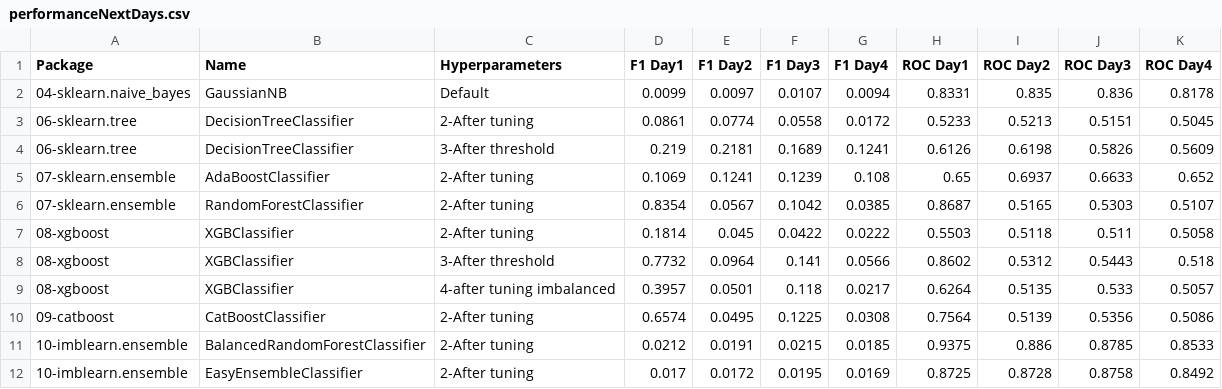
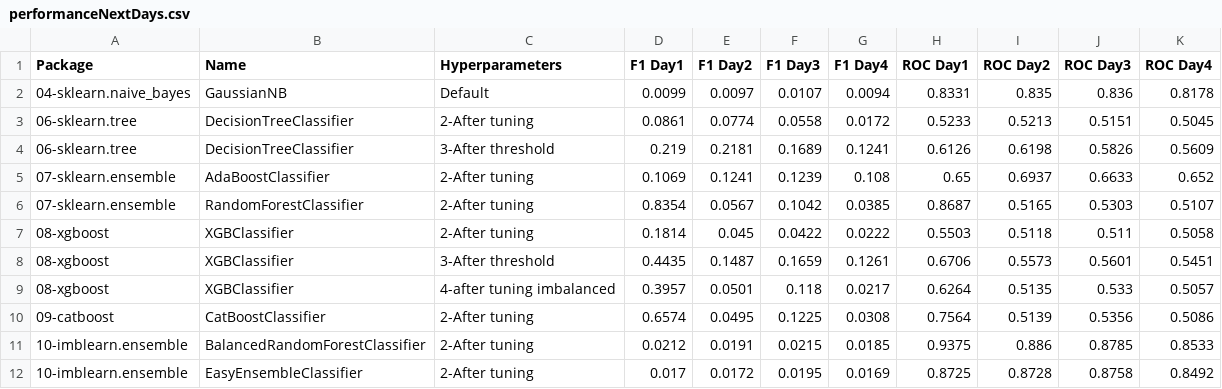
Before and after one commit to franck-benault/creditCardFraudDetection, a CSV file: data/results/performanceNextDays.csv, drawn as a sheet.

Commit message:
[XGOOST] threshold configuration

```diff
--- a/data/results/performanceNextDays.csv
+++ b/data/results/performanceNextDays.csv
@@ -7,3 +7,3 @@ Package,Name,Hyperparameters,F1 Day1,F1 Day2,F1 Day3,F1 Day4,ROC Day1,ROC Day2,R
 08-xgboost,XGBClassifier,2-After tuning,0.1814,0.045,0.0422,0.0222,0.5503,0.5118,0.511,0.5058
-08-xgboost,XGBClassifier,3-After threshold,0.7732,0.0964,0.141,0.0566,0.8602,0.5312,0.5443,0.518
+08-xgboost,XGBClassifier,3-After threshold,0.4435,0.1487,0.1659,0.1261,0.6706,0.5573,0.5601,0.5451
 08-xgboost,XGBClassifier,4-after tuning imbalanced,0.3957,0.0501,0.118,0.0217,0.6264,0.5135,0.533,0.5057
```
Also changed, not shown: 1 other file.
